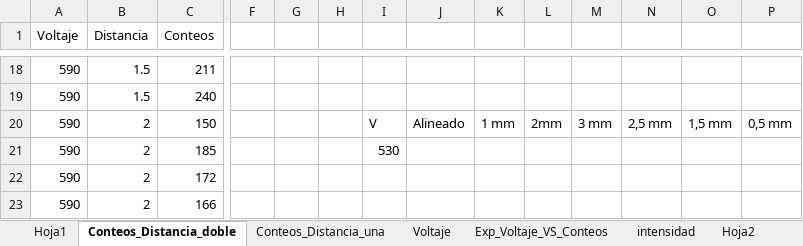
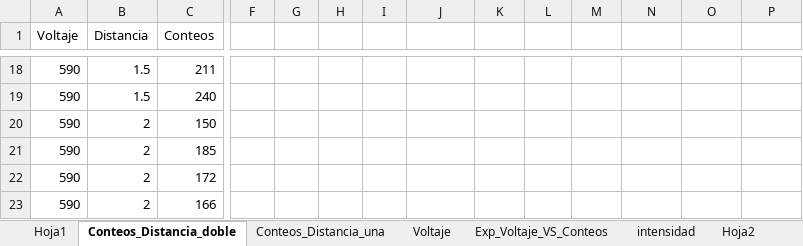
Before and after one commit to jamontanac/Laboratorio-Avanzado, an Excel workbook: Double_Slit/Datos/practica1Avanzado.xlsx, sheet Conteos_Distancia_doble, drawn as a sheet; only a part is shown, gaps mark what is left out; values as stored, in another font and other column widths than the file's, no borders; removed rows and columns are numbered as before the commit, all else as after; rows hold the shown columns only; the diff names each change by its address in the sheet, - before the commit and + after, or states it on an @@ line.

Commit message:
datos

```diff
--- a/Double_Slit/Datos/practica1Avanzado.xlsx (sheet Conteos_Distancia_doble)
+++ b/Double_Slit/Datos/practica1Avanzado.xlsx (sheet Conteos_Distancia_doble)
-row 20: 590 | 2 | 150 |  |  |  | V | Alineado | 1 mm | 2mm | 3 mm | 2,5 mm | 1,5 mm | 0,5 mm
+row 20: 590 | 2 | 150
-I21: 530
+I21: (empty)
```
